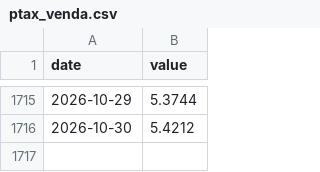
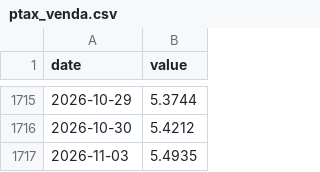
Before and after one commit to jmagomez/b3-derivatives-dashboard, a CSV file: data/bcb/ptax_venda.csv, drawn as a sheet; only a part is shown, gaps mark what is left out.

```diff
--- a/data/bcb/ptax_venda.csv
+++ b/data/bcb/ptax_venda.csv
@@ -1716 +1716,2 @@ date,value
 2026-10-30,5.4212
+2026-11-03,5.4935
```
Also changed, not shown: 1 other file.
